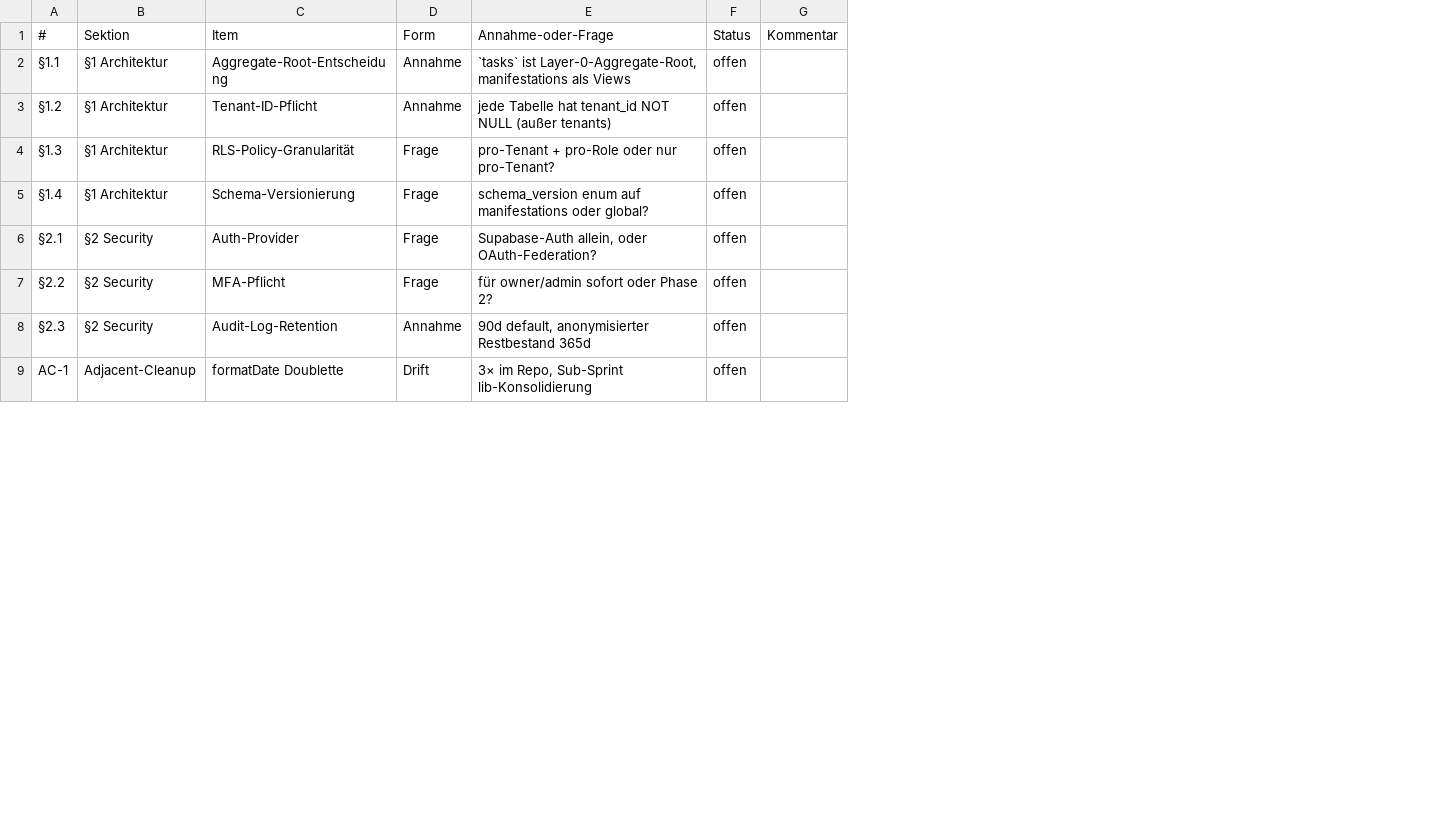
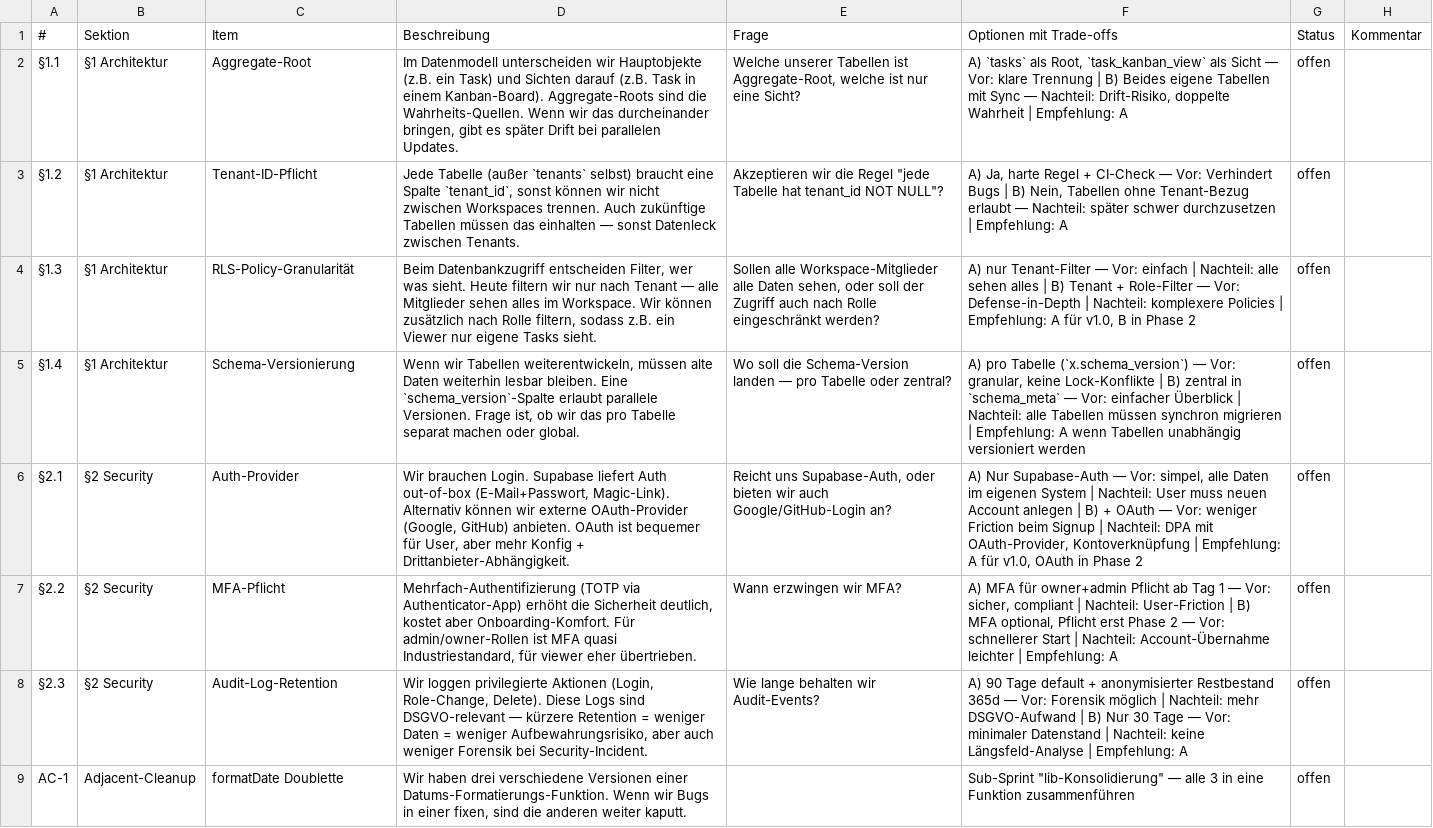
Before and after one commit to LEVCON-AT/quality-codex, a CSV file: docs/planning/sophisticated-worksheet-template.csv, drawn as a sheet; only a part is shown; removed rows and columns are numbered as before the commit, all else as after; the diff names each change by its address in the sheet, - before the commit and + after, or states it on an @@ line.

```diff
--- a/docs/planning/sophisticated-worksheet-template.csv
+++ b/docs/planning/sophisticated-worksheet-template.csv
-column D (Form), rows 2-9: Annahme | Annahme | Frage | Frage | Frage | Frage | Annahme | Drift
-column E (Annahme-oder-Frage), rows 2-9: `tasks` ist Layer-0-Aggregate-Root, manifestations als Views | jede Tabelle hat tenant_id NOT NULL (außer tenants) | pro-Tenant + pro-Role oder nur pro-Tenant? | schema_version enum auf manifestations oder global? | Supabase-Auth allein, oder OAuth-Federation? | für owner/admin sofort oder Phase 2? | 90d default, anonymisierter Restbestand 365d | 3× im Repo, Sub-Sprint lib-Konsolidierung
+column D (Beschreibung), rows 2-9: Im Datenmodell unterscheiden wir Hauptobjekte (z.B. ein Task) und Sichten darauf (z.B. Task in einem Kanban-Board). Aggregate-Roots sind die Wahrheits-Quellen. Wenn wir das durcheinander bringen, gibt es später Drift bei parallelen Updates. | Jede Tabelle (außer `tenants` selbst) braucht eine Spalte `tenant_id`, sonst können wir nicht zwischen Workspaces trennen. Auch zukünftige Tabellen müssen das einhalten — sonst Datenleck zwischen Tenants. | Beim Datenbankzugriff entscheiden Filter, wer was sieht. Heute filtern wir nur nach Tenant — alle Mitglieder sehen alles im Workspace. Wir können zusätzlich nach Rolle filtern, sodass z.B. ein Viewer nur eigene Tasks sieht. | Wenn wir Tabellen weiterentwickeln, müssen alte Daten weiterhin lesbar bleiben. Eine `schema_version`-Spalte erlaubt parallele Versionen. Frage ist, ob wir das pro Tabelle separat machen oder global. | Wir brauchen Login. Supabase liefert Auth out-of-box (E-Mail+Passwort, Magic-Link). Alternativ können wir externe OAuth-Provider (Google, GitHub) anbieten. OAuth ist bequemer für User, aber mehr Konfig + Drittanbieter-Abhängigkeit. | Mehrfach-Authentifizierung (TOTP via Authenticator-App) erhöht die Sicherheit deutlich, kostet aber Onboarding-Komfort. Für admin/owner-Rollen ist MFA quasi Industriestandard, für viewer eher übertrieben. | Wir loggen privilegierte Aktionen (Login, Role-Change, Delete). Diese Logs sind DSGVO-relevant — kürzere Retention = weniger Daten = weniger Aufbewahrungsrisiko, aber auch weniger Forensik bei Security-Incident. | Wir haben drei verschiedene Versionen einer Datums-Formatierungs-Funktion. Wenn wir Bugs in einer fixen, sind die anderen weiter kaputt.
+column E (Frage), rows 2-8: Welche unserer Tabellen ist Aggregate-Root, welche ist nur eine Sicht? | Akzeptieren wir die Regel "jede Tabelle hat tenant_id NOT NULL"? | Sollen alle Workspace-Mitglieder alle Daten sehen, oder soll der Zugriff auch nach Rolle eingeschränkt werden? | Wo soll die Schema-Version landen — pro Tabelle oder zentral? | Reicht uns Supabase-Auth, oder bieten wir auch Google/GitHub-Login an? | Wann erzwingen wir MFA? | Wie lange behalten wir Audit-Events?
+column F (Optionen mit Trade-offs), rows 2-9: A) `tasks` als Root, `task_kanban_view` als Sicht — Vor: klare Trennung | B) Beides eigene Tabellen mit Sync — Nachteil: Drift-Risiko, doppelte Wahrheit | Empfehlung: A | A) Ja, harte Regel + CI-Check — Vor: Verhindert Bugs | B) Nein, Tabellen ohne Tenant-Bezug erlaubt — Nachteil: später schwer durchzusetzen | Empfehlung: A | A) nur Tenant-Filter — Vor: einfach | Nachteil: alle sehen alles | B) Tenant + Role-Filter — Vor: Defense-in-Depth | Nachteil: komplexere Policies | Empfehlung: A für v1.0, B in Phase 2 | A) pro Tabelle (`x.schema_version`) — Vor: granular, keine Lock-Konflikte | B) zentral in `schema_meta` — Vor: einfacher Überblick | Nachteil: alle Tabellen müssen synchron migrieren | Empfehlung: A wenn Tabellen unabhängig versioniert werden | A) Nur Supabase-Auth — Vor: simpel, alle Daten im eigenen System | Nachteil: User muss neuen Account anlegen | B) + OAuth — Vor: weniger Friction beim Signup | Nachteil: DPA mit OAuth-Provider, Kontoverknüpfung | Empfehlung: A für v1.0, OAuth in Phase 2 | A) MFA für owner+admin Pflicht ab Tag 1 — Vor: sicher, compliant | Nachteil: User-Friction | B) MFA optional, Pflicht erst Phase 2 — Vor: schnellerer Start | Nachteil: Account-Übernahme leichter | Empfehlung: A | A) 90 Tage default + anonymisierter Restbestand 365d — Vor: Forensik möglich | Nachteil: mehr DSGVO-Aufwand | B) Nur 30 Tage — Vor: minimaler Datenstand | Nachteil: keine Längsfeld-Analyse | Empfehlung: A | Sub-Sprint "lib-Konsolidierung" — alle 3 in eine Funktion zusammenführen
-C2 (Item): Aggregate-Root-Entscheidung
+C2 (Item): Aggregate-Root
```
Also changed, not shown: templates/stack-monorepo-cloud/docs/planning/sophisticated-worksheet-template.csv, templates/stack-monorepo-vps/docs/planning/sophisticated-worksheet-template.csv, 8 other files.
